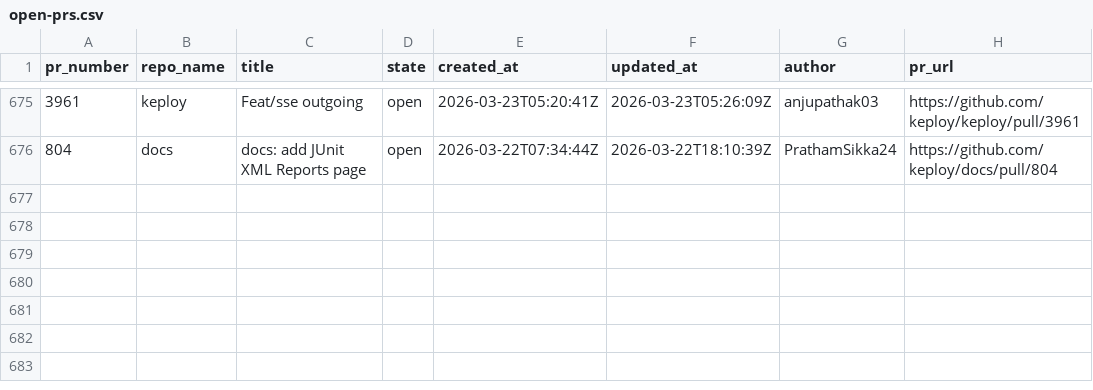
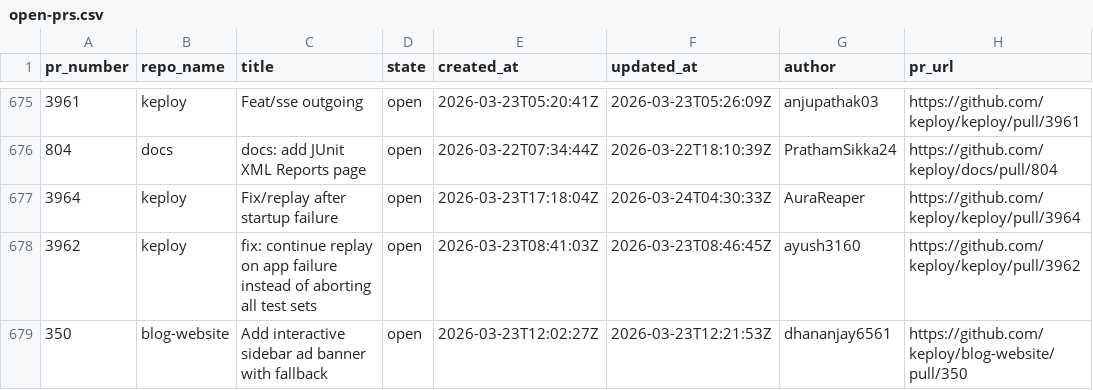
Before and after one commit to kirti763/keploy-flask-demo, a CSV file: data/open-prs.csv, drawn as a sheet; only a part is shown, gaps mark what is left out.

```diff
--- a/data/open-prs.csv
+++ b/data/open-prs.csv
@@ -676 +676,4 @@ pr_number,repo_name,title,state,created_at,updated_at,author,pr_url
 804,docs,docs: add JUnit XML Reports page,open,2026-03-22T07:34:44Z,2026-03-22T18:10:39Z,PrathamSikka24,https://github.com/keploy/docs/pull/804
+3964,keploy,Fix/replay after startup failure,open,2026-03-23T17:18:04Z,2026-03-24T04:30:33Z,AuraReaper,https://github.com/keploy/keploy/pull/3964
+3962,keploy,fix: continue replay on app failure instead of aborting all test sets,open,2026-03-23T08:41:03Z,2026-03-23T08:46:45Z,ayush3160,https://github.com/keploy/keploy/pull/3962
+350,blog-website,Add interactive sidebar ad banner with fallback,open,2026-03-23T12:02:27Z,2026-03-23T12:21:53Z,dhananjay6561,https://github.com/keploy/blog-website/pull/350
```
Also changed, not shown: data/merged-prs.csv.
